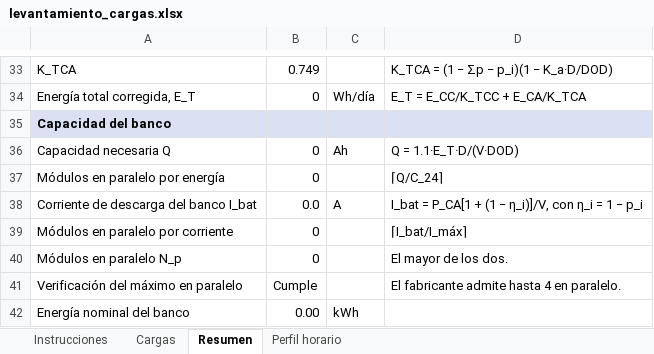
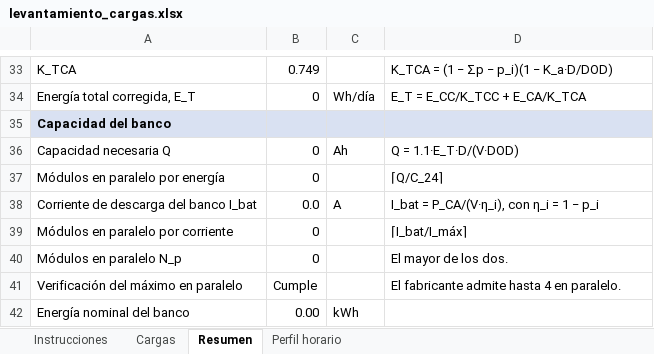
Before and after one commit to Jordis17/PROYECTO-2-FOTOVOLTAICOS, an Excel workbook: examen4/calculos/levantamiento_cargas.xlsx, sheet Resumen, drawn as a sheet; only a part is shown, gaps mark what is left out; values as stored, in another font and other column widths than the file's, no borders; the diff names each change by its address in the sheet, - before the commit and + after, or states it on an @@ line.

```diff
--- a/examen4/calculos/levantamiento_cargas.xlsx (sheet Resumen)
+++ b/examen4/calculos/levantamiento_cargas.xlsx (sheet Resumen)
-D38: I_bat = P_CA[1 + (1 − η_i)]/V, con η_i = 1 − p_i
+D38: I_bat = P_CA/(V·η_i), con η_i = 1 − p_i
```
Also changed, not shown: formulas that keep their value, examen4/calculos/levantamiento_cargas_casa.xlsx, 10 other files.
